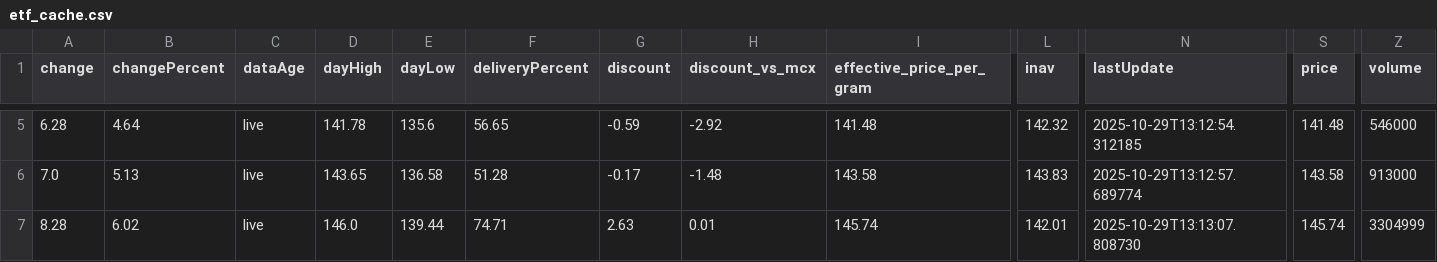
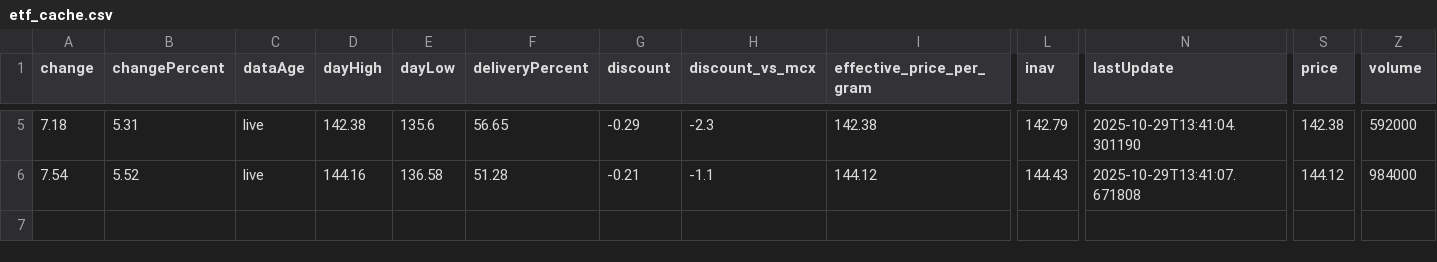
Before and after one commit to abhishekkumar9807/etf-tracker, a CSV file: data/etf_cache.csv, drawn as a sheet; only a part is shown, gaps mark what is left out; rows hold the shown columns only; the diff covers the shown part only; the diff names each change by its address in the sheet, - before the commit and + after, or states it on an @@ line.

```diff
--- a/data/etf_cache.csv
+++ b/data/etf_cache.csv
-A5 (change): 6.28
+A5 (change): 7.18
-B5 (changePercent): 4.64
+B5 (changePercent): 5.31
-D5 (dayHigh): 141.78
+D5 (dayHigh): 142.38
-G5 (discount): -0.59
+G5 (discount): -0.29
-H5 (discount_vs_mcx): -2.92
+H5 (discount_vs_mcx): -2.3
-I5 (effective_price_per_gram): 141.48
+I5 (effective_price_per_gram): 142.38
-L5 (inav): 142.32
+L5 (inav): 142.79
-N5 (lastUpdate): 2025-10-29T13:12:54.312185
+N5 (lastUpdate): 2025-10-29T13:41:04.301190
-S5 (price): 141.48
+S5 (price): 142.38
-Z5 (volume): 546000
+Z5 (volume): 592000
-A6 (change): 7.0
+A6 (change): 7.54
-B6 (changePercent): 5.13
+B6 (changePercent): 5.52
-D6 (dayHigh): 143.65
+D6 (dayHigh): 144.16
-G6 (discount): -0.17
+G6 (discount): -0.21
-H6 (discount_vs_mcx): -1.48
+H6 (discount_vs_mcx): -1.1
-I6 (effective_price_per_gram): 143.58
+I6 (effective_price_per_gram): 144.12
-L6 (inav): 143.83
+L6 (inav): 144.43
-N6 (lastUpdate): 2025-10-29T13:12:57.689774
+N6 (lastUpdate): 2025-10-29T13:41:07.671808
-S6 (price): 143.58
+S6 (price): 144.12
-Z6 (volume): 913000
+Z6 (volume): 984000
-row 7: 8.28 | 6.02 | live | 146.0 | 139.44 | 74.71 | 2.63 | 0.01 | 145.74 | 142.01 | 2025-10-29T13:13:07.808730 | 145.74 | 3304999
```
Also changed, not shown: 30 edited cells elsewhere in this file, 2 other files.
